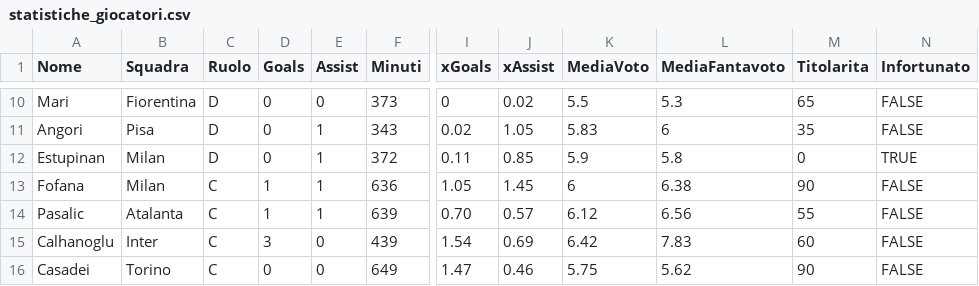
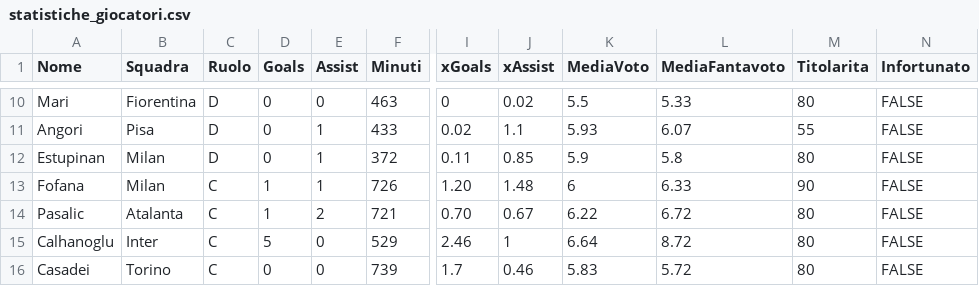
Before and after one commit to Adriano-Off/Fantacalcio, a CSV file: statistiche_giocatori.csv, drawn as a sheet; only a part is shown, gaps mark what is left out; the diff covers the shown part only; the diff names each change by its address in the sheet, - before the commit and + after, or states it on an @@ line.

```diff
--- a/statistiche_giocatori.csv
+++ b/statistiche_giocatori.csv
-F10 (Minuti): 373
+F10 (Minuti): 463
-L10 (MediaFantavoto): 5.3
+L10 (MediaFantavoto): 5.33
-M10 (Titolarita): 65
+M10 (Titolarita): 80
-F11 (Minuti): 343
+F11 (Minuti): 433
-J11 (xAssist): 1.05
+J11 (xAssist): 1.1
-K11 (MediaVoto): 5.83
+K11 (MediaVoto): 5.93
-L11 (MediaFantavoto): 6
+L11 (MediaFantavoto): 6.07
-M11 (Titolarita): 35
+M11 (Titolarita): 55
-M12 (Titolarita): 0
+M12 (Titolarita): 80
-N12 (Infortunato): TRUE
+N12 (Infortunato): FALSE
-F13 (Minuti): 636
+F13 (Minuti): 726
-I13 (xGoals): 1.05
+I13 (xGoals): 1.20
-J13 (xAssist): 1.45
+J13 (xAssist): 1.48
-L13 (MediaFantavoto): 6.38
+L13 (MediaFantavoto): 6.33
-E14 (Assist): 1
+E14 (Assist): 2
-F14 (Minuti): 639
+F14 (Minuti): 721
-J14 (xAssist): 0.57
+J14 (xAssist): 0.67
-K14 (MediaVoto): 6.12
+K14 (MediaVoto): 6.22
-L14 (MediaFantavoto): 6.56
+L14 (MediaFantavoto): 6.72
-M14 (Titolarita): 55
+M14 (Titolarita): 80
-D15 (Goals): 3
+D15 (Goals): 5
-F15 (Minuti): 439
+F15 (Minuti): 529
-I15 (xGoals): 1.54
+I15 (xGoals): 2.46
-J15 (xAssist): 0.69
+J15 (xAssist): 1
-K15 (MediaVoto): 6.42
+K15 (MediaVoto): 6.64
-L15 (MediaFantavoto): 7.83
+L15 (MediaFantavoto): 8.72
-M15 (Titolarita): 60
+M15 (Titolarita): 80
-F16 (Minuti): 649
+F16 (Minuti): 739
-I16 (xGoals): 1.47
+I16 (xGoals): 1.7
-K16 (MediaVoto): 5.75
+K16 (MediaVoto): 5.83
-L16 (MediaFantavoto): 5.62
+L16 (MediaFantavoto): 5.72
-M16 (Titolarita): 90
+M16 (Titolarita): 80
```
Also changed, not shown: 68 edited cells elsewhere in this file, 1 other file.
